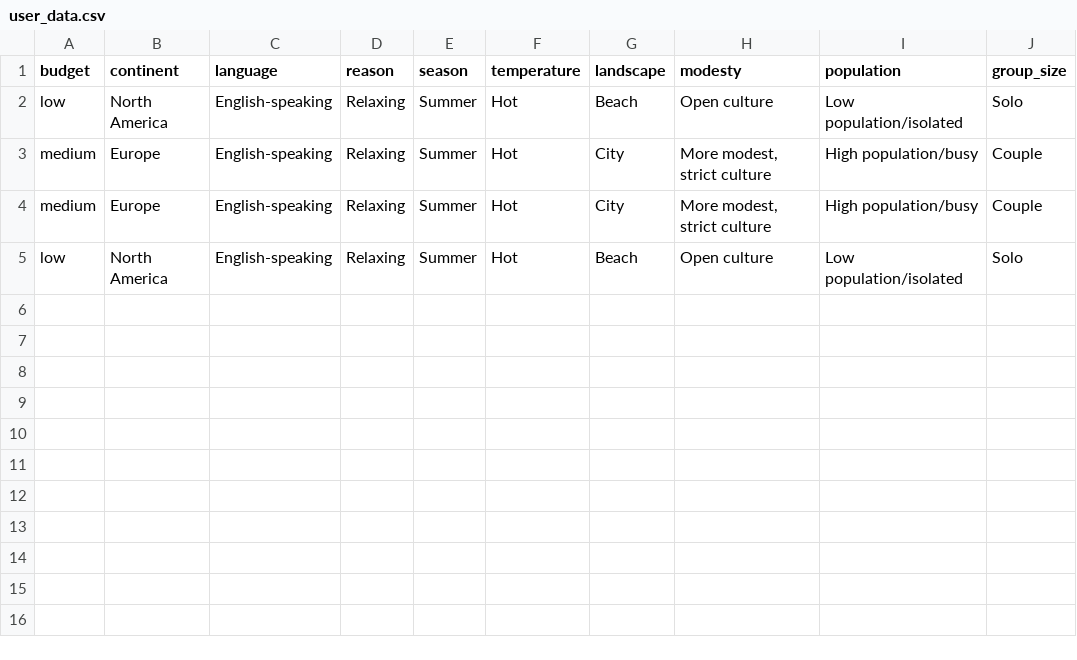
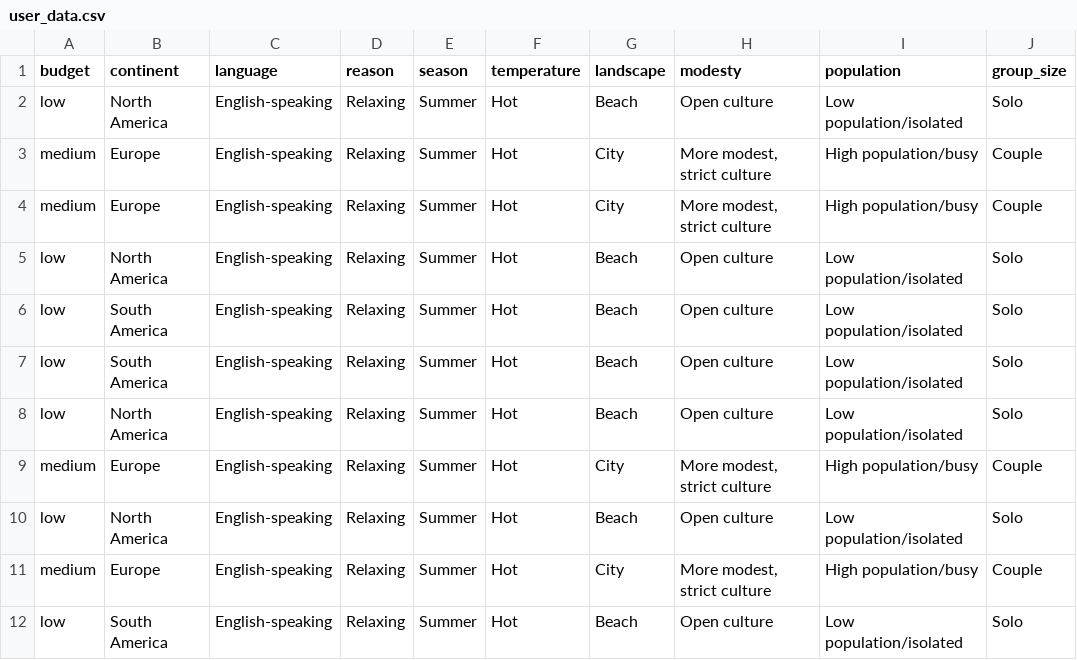
Before and after one commit to kaylacouncil04/mini-expert-system, a CSV file: user_data.csv, drawn as a sheet; the diff names each change by its address in the sheet, - before the commit and + after, or states it on an @@ line.

```diff
--- a/user_data.csv
+++ b/user_data.csv
+row 6: low | South America | English-speaking | Relaxing | Summer | Hot | Beach | Open culture | Low population/isolated | Solo
+row 7: low | South America | English-speaking | Relaxing | Summer | Hot | Beach | Open culture | Low population/isolated | Solo
+row 8: low | North America | English-speaking | Relaxing | Summer | Hot | Beach | Open culture | Low population/isolated | Solo
+row 9: medium | Europe | English-speaking | Relaxing | Summer | Hot | City | More modest, strict culture | High population/busy | Couple
+row 10: low | North America | English-speaking | Relaxing | Summer | Hot | Beach | Open culture | Low population/isolated | Solo
+row 11: medium | Europe | English-speaking | Relaxing | Summer | Hot | City | More modest, strict culture | High population/busy | Couple
+row 12: low | South America | English-speaking | Relaxing | Summer | Hot | Beach | Open culture | Low population/isolated | Solo
```
Also changed, not shown: 1 other file.
